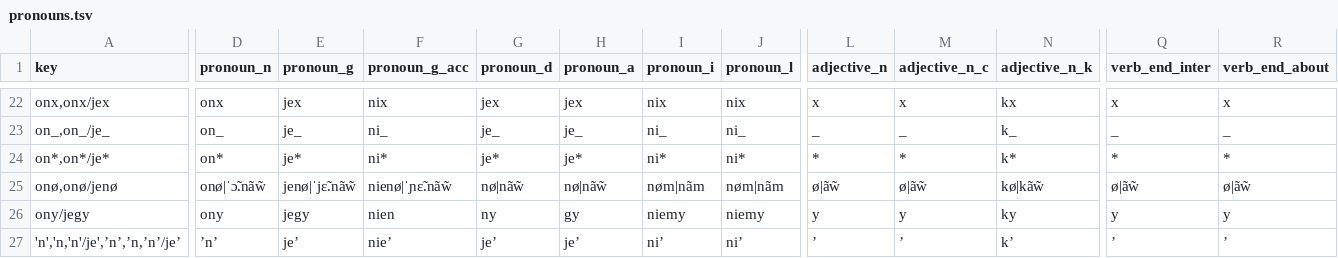
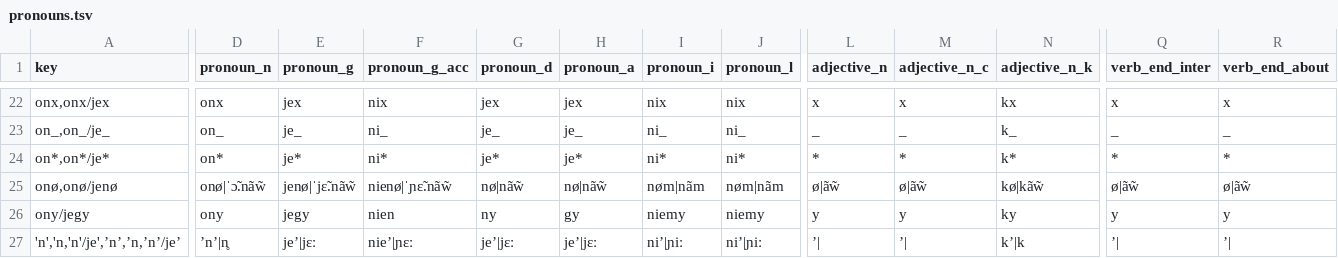
Before and after one commit to zlomenina/zajmena, a TSV file: locale/pl/pronouns/pronouns.tsv, drawn as a sheet; only a part is shown, gaps mark what is left out; the diff covers the shown part only; the diff names each change by its address in the sheet, - before the commit and + after, or states it on an @@ line.

Commit message:
Update locale/pl/pronouns/pronouns.tsv

```diff
--- a/locale/pl/pronouns/pronouns.tsv
+++ b/locale/pl/pronouns/pronouns.tsv
-D27 (pronoun_n): ’n’
+D27 (pronoun_n): ’n’|n̥
-E27 (pronoun_g): je’
+E27 (pronoun_g): je’|jɛː
-F27 (pronoun_g_acc): nie’
+F27 (pronoun_g_acc): nie’|ɲɛː
-G27 (pronoun_d): je’
+G27 (pronoun_d): je’|jɛː
-H27 (pronoun_a): je’
+H27 (pronoun_a): je’|jɛː
-I27 (pronoun_i): ni’
+I27 (pronoun_i): ni’|ɲiː
-J27 (pronoun_l): ni’
+J27 (pronoun_l): ni’|ɲiː
-L27 (adjective_n): ’
+L27 (adjective_n): ’|
-M27 (adjective_n_c): ’
+M27 (adjective_n_c): ’|
-N27 (adjective_n_k): k’
+N27 (adjective_n_k): k’|k
-Q27 (verb_end_inter): ’
+Q27 (verb_end_inter): ’|
-R27 (verb_end_about): ’
+R27 (verb_end_about): ’|
```
Also changed, not shown: 3 edited cells elsewhere in this file.
